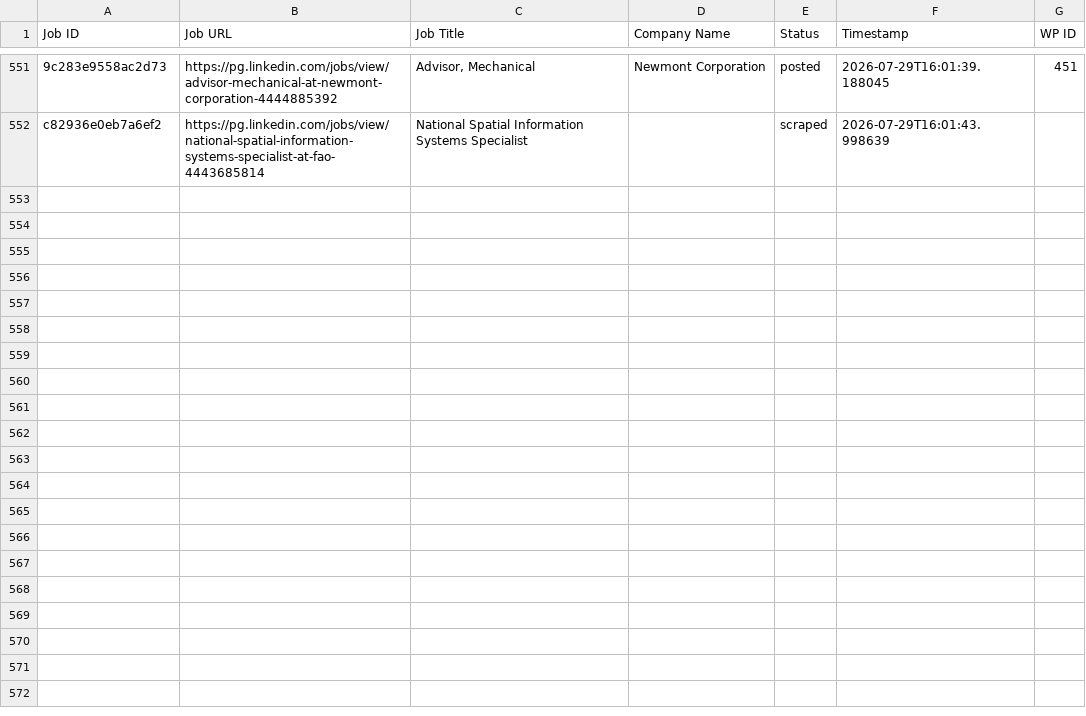
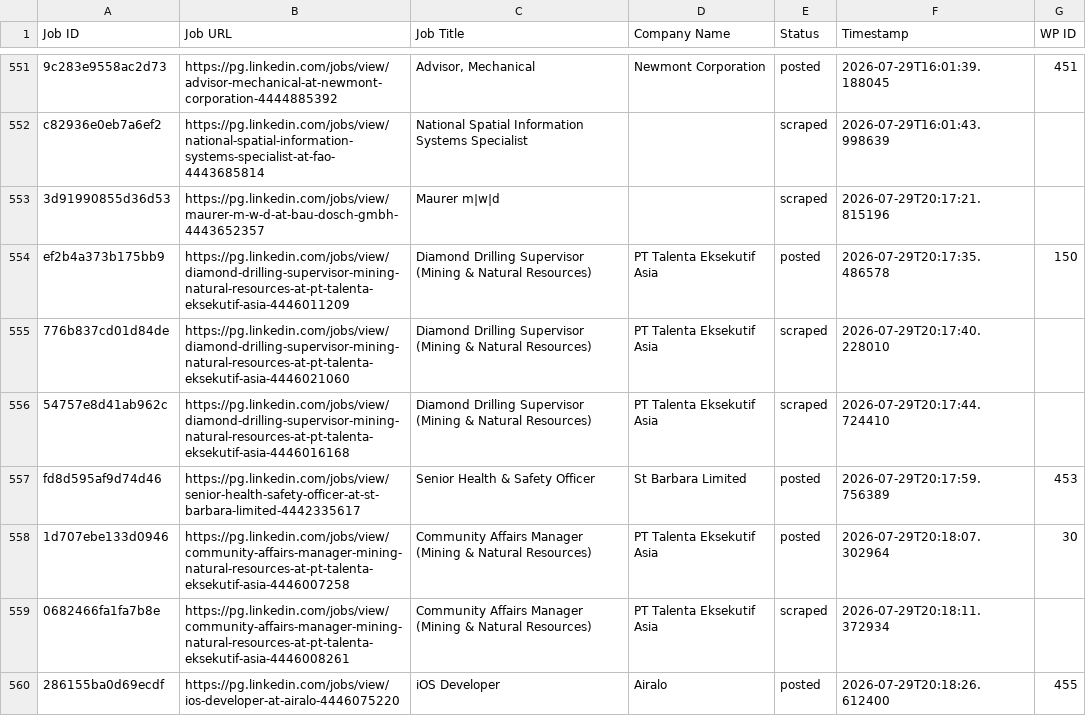
Before and after one commit to innovationinc2000/pg, a CSV file: processed_jobs.csv, drawn as a sheet; only a part is shown, gaps mark what is left out; the diff names each change by its address in the sheet, - before the commit and + after, or states it on an @@ line.

```diff
--- a/processed_jobs.csv
+++ b/processed_jobs.csv
+row 553: 3d91990855d36d53 | https://pg.linkedin.com/jobs/view/maurer-m-w-d-at-bau-dosch-gmbh-4443652357 | Maurer m|w|d |  | scraped | 2026-07-29T20:17:21.815196
+row 554: ef2b4a373b175bb9 | https://pg.linkedin.com/jobs/view/diamond-drilling-supervisor-mining-natural-resources-at-pt-talenta-eksekutif-asia-4446011209 | Diamond Drilling Supervisor (Mining & Natural Resources) | PT Talenta Eksekutif Asia | posted | 2026-07-29T20:17:35.486578 | 150
+row 555: 776b837cd01d84de | https://pg.linkedin.com/jobs/view/diamond-drilling-supervisor-mining-natural-resources-at-pt-talenta-eksekutif-asia-4446021060 | Diamond Drilling Supervisor (Mining & Natural Resources) | PT Talenta Eksekutif Asia | scraped | 2026-07-29T20:17:40.228010
+row 556: 54757e8d41ab962c | https://pg.linkedin.com/jobs/view/diamond-drilling-supervisor-mining-natural-resources-at-pt-talenta-eksekutif-asia-4446016168 | Diamond Drilling Supervisor (Mining & Natural Resources) | PT Talenta Eksekutif Asia | scraped | 2026-07-29T20:17:44.724410
+row 557: fd8d595af9d74d46 | https://pg.linkedin.com/jobs/view/senior-health-safety-officer-at-st-barbara-limited-4442335617 | Senior Health & Safety Officer | St Barbara Limited | posted | 2026-07-29T20:17:59.756389 | 453
+row 558: 1d707ebe133d0946 | https://pg.linkedin.com/jobs/view/community-affairs-manager-mining-natural-resources-at-pt-talenta-eksekutif-asia-4446007258 | Community Affairs Manager (Mining & Natural Resources) | PT Talenta Eksekutif Asia | posted | 2026-07-29T20:18:07.302964 | 30
+row 559: 0682466fa1fa7b8e | https://pg.linkedin.com/jobs/view/community-affairs-manager-mining-natural-resources-at-pt-talenta-eksekutif-asia-4446008261 | Community Affairs Manager (Mining & Natural Resources) | PT Talenta Eksekutif Asia | scraped | 2026-07-29T20:18:11.372934
+row 560: 286155ba0d69ecdf | https://pg.linkedin.com/jobs/view/ios-developer-at-airalo-4446075220 | iOS Developer | Airalo | posted | 2026-07-29T20:18:26.612400 | 455
```
